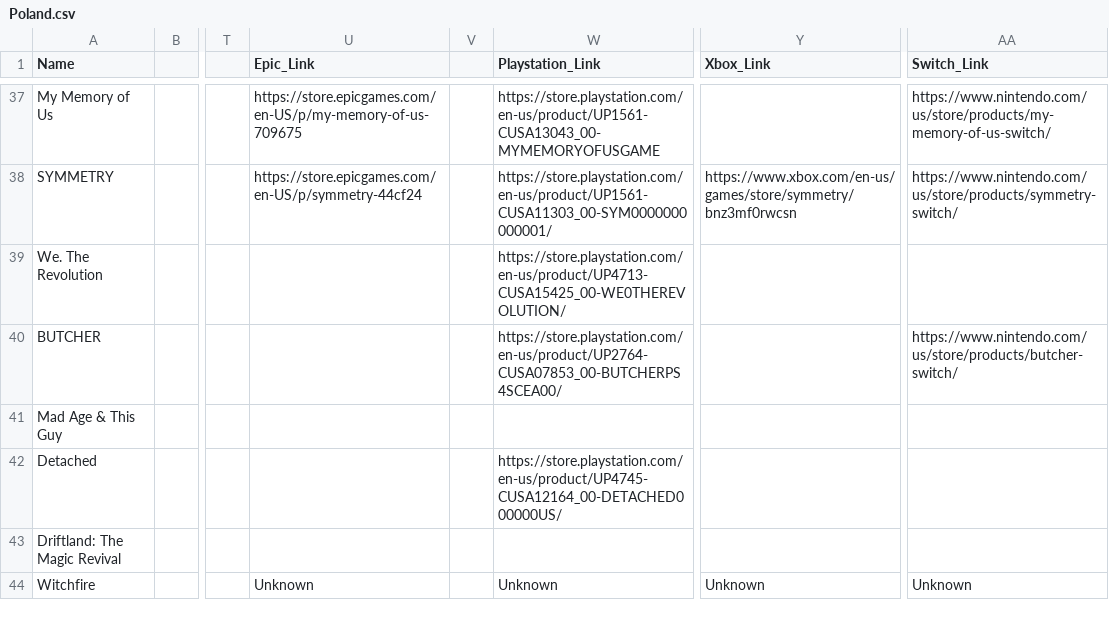
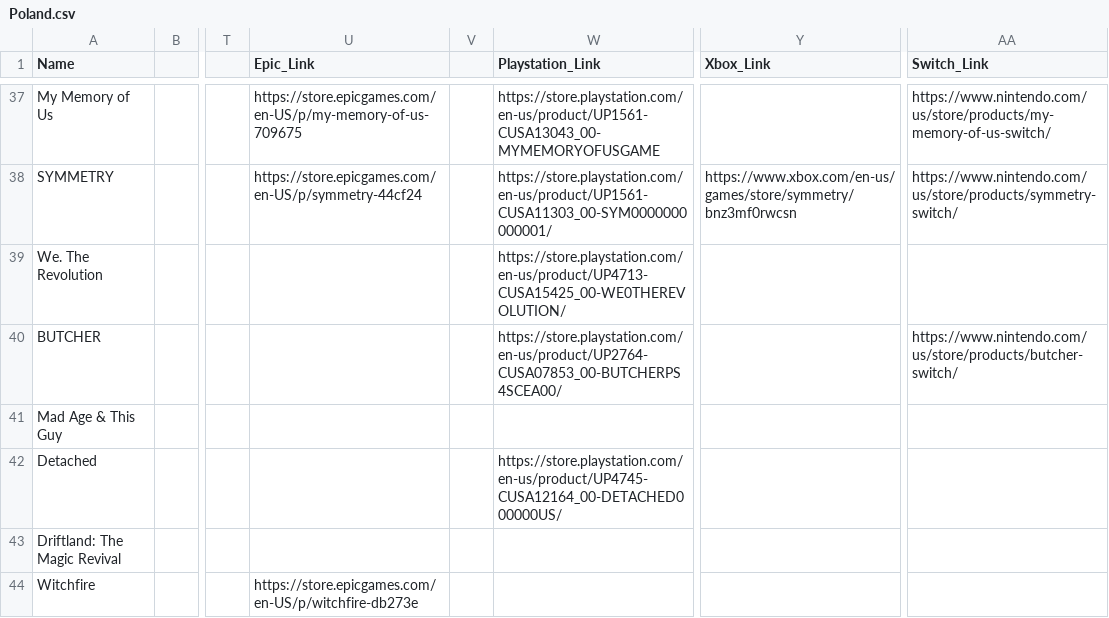
Before and after one commit to jdiaz97/wherearethe.games, a CSV file: export/Poland.csv, drawn as a sheet; only a part is shown, gaps mark what is left out; the diff names each change by its address in the sheet, - before the commit and + after, or states it on an @@ line.

```diff
--- a/export/Poland.csv
+++ b/export/Poland.csv
-U44 (Epic_Link): Unknown
+U44 (Epic_Link): https://store.epicgames.com/en-US/p/witchfire-db273e
-W44 (Playstation_Link): Unknown
+W44 (Playstation_Link): (empty)
-Y44 (Xbox_Link): Unknown
+Y44 (Xbox_Link): (empty)
-AA44 (Switch_Link): Unknown
+AA44 (Switch_Link): (empty)
```
Also changed, not shown: export/Canada.csv, export/Chile.csv, 1 other file.
